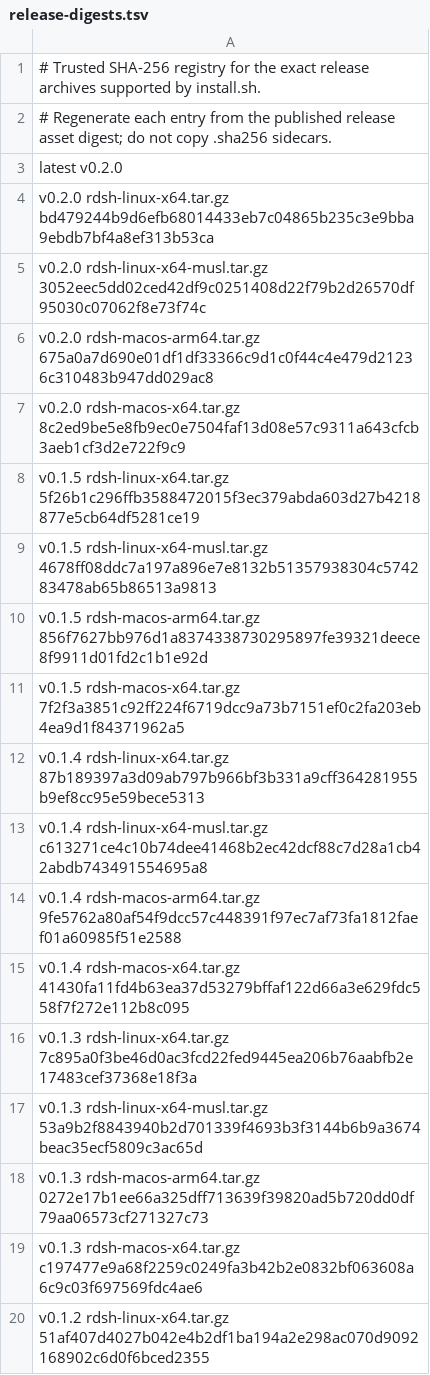
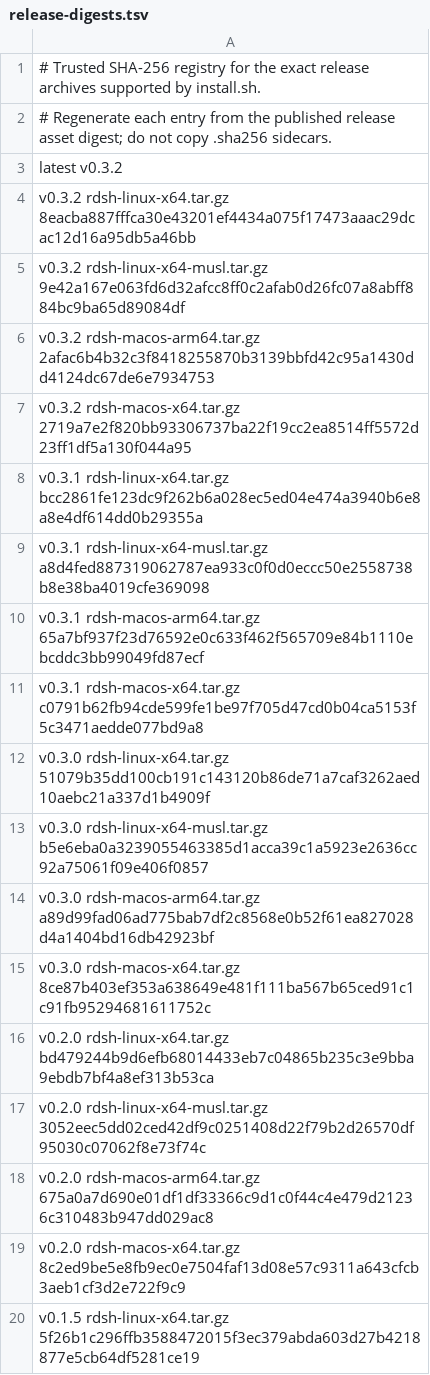
Before and after one commit to jimoto-no-llm/rustdsh, a TSV file: release-digests.tsv, drawn as a sheet; only a part is shown; the shorter side is filled out with more unchanged rows.

Commit message:
chore(release): pin the v0.3.2 installer digests
learned(release): release-digests.tsv still named v0.2.0 as latest, so a merged
--from-release would have installed the previous stable release
decision(release): regenerate every row from GitHub's own asset digest, keep the
older rows for explicit --version installs, and document the command that
actually returns a digest (gh release view --json assets does not)

```diff
--- a/release-digests.tsv
+++ b/release-digests.tsv
@@ -2,3 +2,15 @@
 # Regenerate each entry from the published release asset digest; do not copy .sha256 sidecars.
-latest v0.2.0
+latest v0.3.2
+v0.3.2 rdsh-linux-x64.tar.gz 8eacba887fffca30e43201ef4434a075f17473aaac29dcac12d16a95db5a46bb
+v0.3.2 rdsh-linux-x64-musl.tar.gz 9e42a167e063fd6d32afcc8ff0c2afab0d26fc07a8abff884bc9ba65d89084df
+v0.3.2 rdsh-macos-arm64.tar.gz 2afac6b4b32c3f8418255870b3139bbfd42c95a1430dd4124dc67de6e7934753
+v0.3.2 rdsh-macos-x64.tar.gz 2719a7e2f820bb93306737ba22f19cc2ea8514ff5572d23ff1df5a130f044a95
+v0.3.1 rdsh-linux-x64.tar.gz bcc2861fe123dc9f262b6a028ec5ed04e474a3940b6e8a8e4df614dd0b29355a
+v0.3.1 rdsh-linux-x64-musl.tar.gz a8d4fed887319062787ea933c0f0d0eccc50e2558738b8e38ba4019cfe369098
+v0.3.1 rdsh-macos-arm64.tar.gz 65a7bf937f23d76592e0c633f462f565709e84b1110ebcddc3bb99049fd87ecf
+v0.3.1 rdsh-macos-x64.tar.gz c0791b62fb94cde599fe1be97f705d47cd0b04ca5153f5c3471aedde077bd9a8
+v0.3.0 rdsh-linux-x64.tar.gz 51079b35dd100cb191c143120b86de71a7caf3262aed10aebc21a337d1b4909f
+v0.3.0 rdsh-linux-x64-musl.tar.gz b5e6eba0a3239055463385d1acca39c1a5923e2636cc92a75061f09e406f0857
+v0.3.0 rdsh-macos-arm64.tar.gz a89d99fad06ad775bab7df2c8568e0b52f61ea827028d4a1404bd16db42923bf
+v0.3.0 rdsh-macos-x64.tar.gz 8ce87b403ef353a638649e481f111ba567b65ced91c1c91fb95294681611752c
 v0.2.0 rdsh-linux-x64.tar.gz bd479244b9d6efb68014433eb7c04865b235c3e9bba9ebdb7bf4a8ef313b53ca
```
Also changed, not shown: 1 other file.
